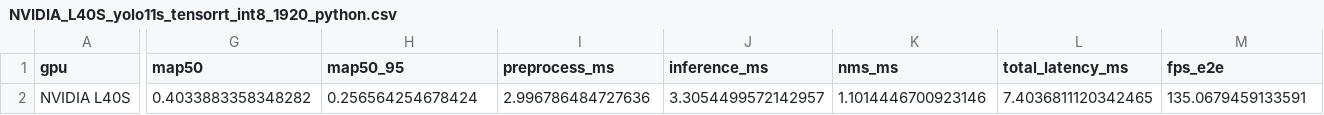
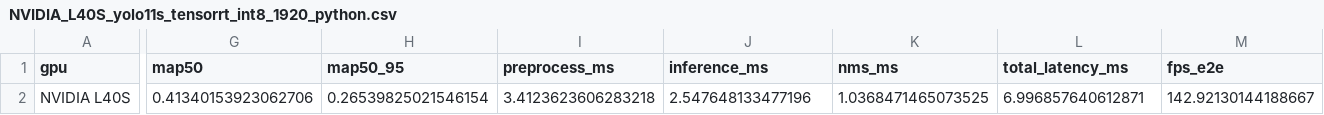
Before and after one commit to hvini/gpu_benchmark, a CSV file: results/phase1_dataset/python_eval/NVIDIA_L40S_yolo11s_tensorrt_int8_1920_python.csv, drawn as a sheet; only a part is shown, gaps mark what is left out; the diff covers the shown part only; the diff names each change by its address in the sheet, - before the commit and + after, or states it on an @@ line.

Commit message:
feat: updates phase1 l40 int8 tensorrt eval

```diff
--- a/results/phase1_dataset/python_eval/NVIDIA_L40S_yolo11s_tensorrt_int8_1920_python.csv
+++ b/results/phase1_dataset/python_eval/NVIDIA_L40S_yolo11s_tensorrt_int8_1920_python.csv
-G2 (map50): 0.4033883358348282
+G2 (map50): 0.41340153923062706
-H2 (map50_95): 0.256564254678424
+H2 (map50_95): 0.26539825021546154
-I2 (preprocess_ms): 2.996786484727636
+I2 (preprocess_ms): 3.4123623606283218
-J2 (inference_ms): 3.3054499572142957
+J2 (inference_ms): 2.547648133477196
-K2 (nms_ms): 1.1014446700923146
+K2 (nms_ms): 1.0368471465073525
-L2 (total_latency_ms): 7.4036811120342465
+L2 (total_latency_ms): 6.996857640612871
-M2 (fps_e2e): 135.0679459133591
+M2 (fps_e2e): 142.92130144188667
```
Also changed, not shown: 7 edited cells elsewhere in this file, results/phase1_dataset/python_eval/NVIDIA_L40S_yolo11s_tensorrt_int8_1280_python.csv, results/phase1_dataset/python_eval/NVIDIA_L40S_yolo11s_tensorrt_int8_640_python.csv.
